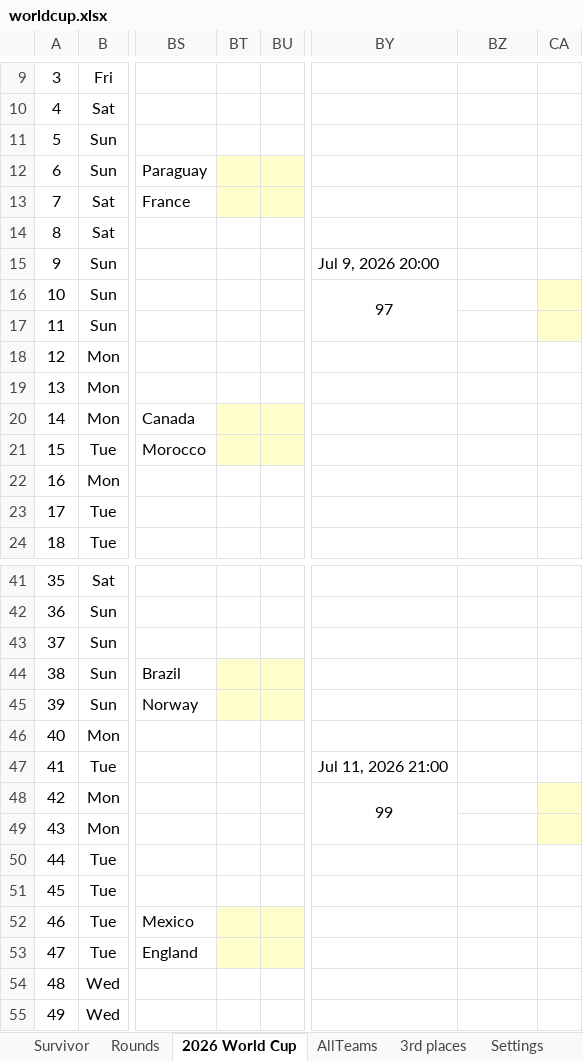
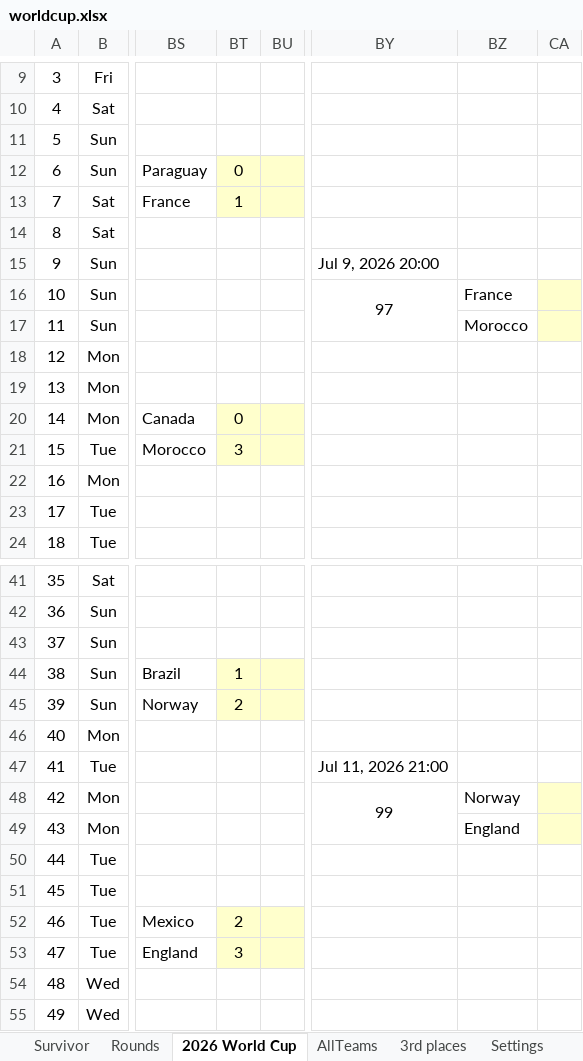
Before and after one commit to rylanp/rylanp.github.io, an Excel workbook: docs/worldcup.xlsx, sheet 2026 World Cup, drawn as a sheet; only a part is shown, gaps mark what is left out; values as stored, in another font and other column widths than the file's, no borders; charts and pictures and conditional formats not drawn; the diff covers the shown part only; the diff names each change by its address in the sheet, - before the commit and + after, or states it on an @@ line.

```diff
--- a/docs/worldcup.xlsx (sheet 2026 World Cup)
+++ b/docs/worldcup.xlsx (sheet 2026 World Cup)
-BT12: (empty)
+BT12: 0
-BT13: (empty)
+BT13: 1
-BZ16: (empty)
+BZ16: France
-BZ17: (empty)
+BZ17: Morocco
-BT20: (empty)
+BT20: 0
-BT21: (empty)
+BT21: 3
-BT44: (empty)
+BT44: 1
-BT45: (empty)
+BT45: 2
-BZ48: (empty)
+BZ48: Norway
-BZ49: (empty)
+BZ49: England
-BT52: (empty)
+BT52: 2
-BT53: (empty)
+BT53: 3
```
Also changed, not shown: 6 edited cells elsewhere in this sheet, sheet Rounds, sheet Survivor, public/worldcup.xlsx.
